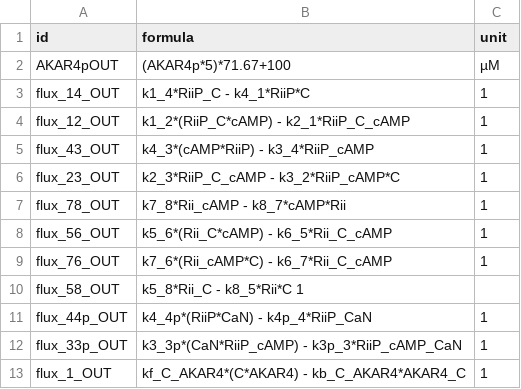
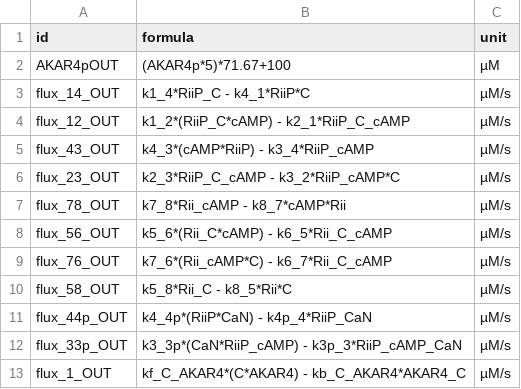
Before and after one commit to icpm-kth/AKAP79, a TSV file: Output.tsv, drawn as a sheet.

```diff
--- a/Output.tsv
+++ b/Output.tsv
@@ -2,12 +2,12 @@ id	formula	unit
 AKAR4pOUT	(AKAR4p*5)*71.67+100	µM
-flux_14_OUT	k1_4*RiiP_C - k4_1*RiiP*C	1
-flux_12_OUT	k1_2*(RiiP_C*cAMP) - k2_1*RiiP_C_cAMP	1
-flux_43_OUT	k4_3*(cAMP*RiiP) - k3_4*RiiP_cAMP	1
-flux_23_OUT	k2_3*RiiP_C_cAMP - k3_2*RiiP_cAMP*C	1
-flux_78_OUT	k7_8*Rii_cAMP - k8_7*cAMP*Rii	1
-flux_56_OUT	k5_6*(Rii_C*cAMP) - k6_5*Rii_C_cAMP	1
-flux_76_OUT	k7_6*(Rii_cAMP*C) - k6_7*Rii_C_cAMP	1
-flux_58_OUT	k5_8*Rii_C - k8_5*Rii*C 1
-flux_44p_OUT	k4_4p*(RiiP*CaN) - k4p_4*RiiP_CaN	1
-flux_33p_OUT	k3_3p*(CaN*RiiP_cAMP) - k3p_3*RiiP_cAMP_CaN	1
-flux_1_OUT	kf_C_AKAR4*(C*AKAR4) - kb_C_AKAR4*AKAR4_C	1
+flux_14_OUT	k1_4*RiiP_C - k4_1*RiiP*C	µM/s
+flux_12_OUT	k1_2*(RiiP_C*cAMP) - k2_1*RiiP_C_cAMP	µM/s
+flux_43_OUT	k4_3*(cAMP*RiiP) - k3_4*RiiP_cAMP	µM/s
+flux_23_OUT	k2_3*RiiP_C_cAMP - k3_2*RiiP_cAMP*C	µM/s
+flux_78_OUT	k7_8*Rii_cAMP - k8_7*cAMP*Rii	µM/s
+flux_56_OUT	k5_6*(Rii_C*cAMP) - k6_5*Rii_C_cAMP	µM/s
+flux_76_OUT	k7_6*(Rii_cAMP*C) - k6_7*Rii_C_cAMP	µM/s
+flux_58_OUT	k5_8*Rii_C - k8_5*Rii*C	µM/s
+flux_44p_OUT	k4_4p*(RiiP*CaN) - k4p_4*RiiP_CaN	µM/s
+flux_33p_OUT	k3_3p*(CaN*RiiP_cAMP) - k3p_3*RiiP_cAMP_CaN	µM/s
+flux_1_OUT	kf_C_AKAR4*(C*AKAR4) - kb_C_AKAR4*AKAR4_C	µM/s
```
Also changed, not shown: 1 other file.
